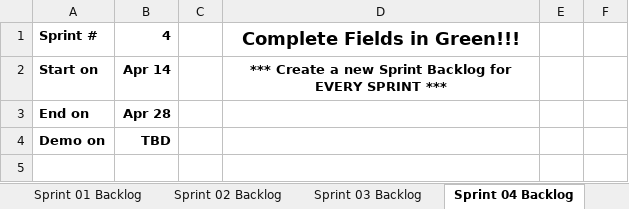
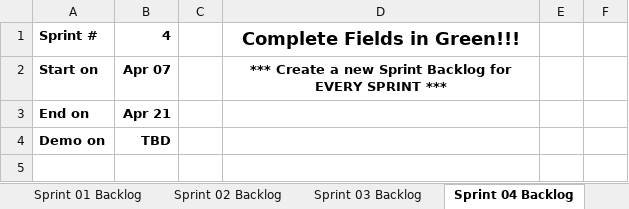
Before and after one commit to sushantcode/CPP_Programming, an Excel workbook: elsa/doc/Scrum_ELSA_Sprint_2.xlsx, sheet Sprint 04 Backlog, drawn as a sheet; only a part is shown; values as stored, in another font and other column widths than the file's, no borders; charts and pictures not drawn; the diff names each change by its address in the sheet, - before the commit and + after, or states it on an @@ line.

```diff
--- a/elsa/doc/Scrum_ELSA_Sprint_2.xlsx (sheet Sprint 04 Backlog)
+++ b/elsa/doc/Scrum_ELSA_Sprint_2.xlsx (sheet Sprint 04 Backlog)
-B2: Apr 14
+B2: Apr 07
-B3: Apr 28
+B3: Apr 21
```
Also changed, not shown: sheet Sprint 01 Backlog, sheet Sprint 02 Backlog, sheet Product Backlog, sheet Sprint 03 Backlog, charts or pictures, 1 other file.
